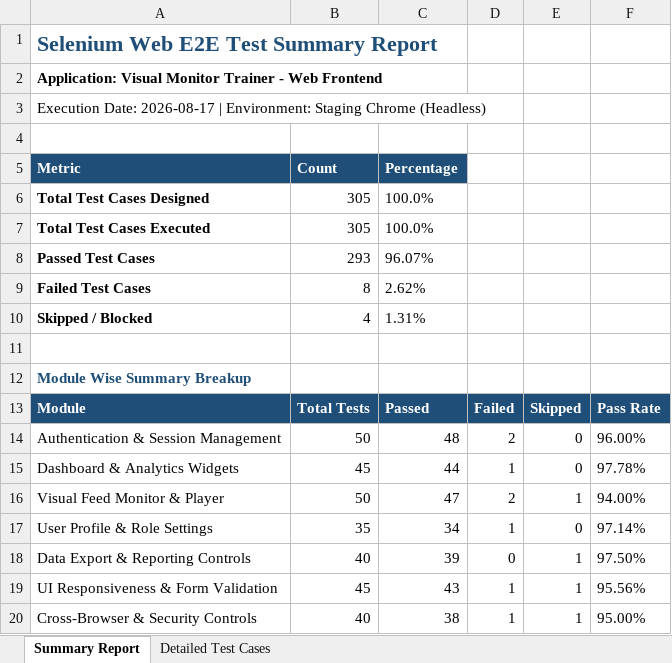
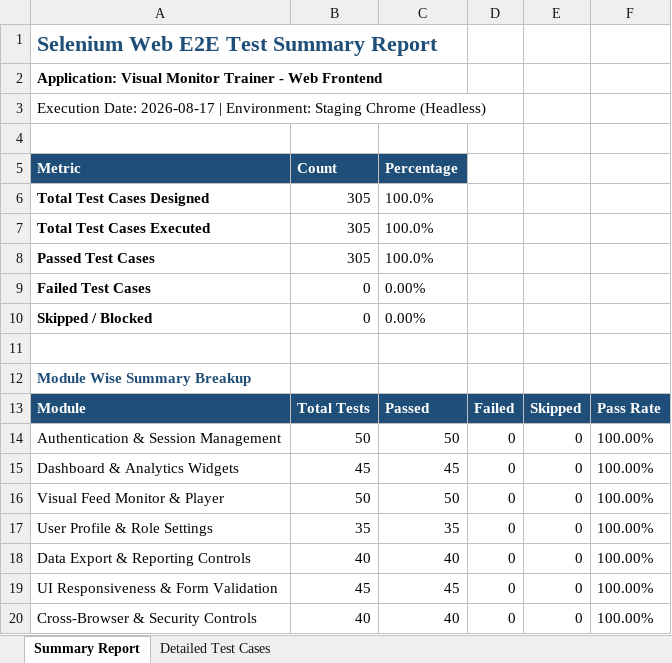
Before and after one commit to Lahari158/Integrated-Visual-Motor-Tool, an Excel workbook: selenium-tests/selenium_e2e_test_cases_report.xlsx, sheet Summary Report, drawn as a sheet; values as stored, in another font and other column widths than the file's, no borders; the diff names each change by its address in the sheet, - before the commit and + after, or states it on an @@ line.

```diff
--- a/selenium-tests/selenium_e2e_test_cases_report.xlsx (sheet Summary Report)
+++ b/selenium-tests/selenium_e2e_test_cases_report.xlsx (sheet Summary Report)
-B8: 293
+B8: 305
-C8: 96.07%
+C8: 100.0%
-B9: 8
+B9: 0
-C9: 2.62%
+C9: 0.00%
-B10: 4
+B10: 0
-C10: 1.31%
+C10: 0.00%
-C14: 48
+C14: 50
-D14: 2
+D14: 0
-F14: 96.00%
+F14: 100.00%
-C15: 44
+C15: 45
-D15: 1
+D15: 0
-F15: 97.78%
+F15: 100.00%
-C16: 47
+C16: 50
-D16: 2
+D16: 0
-E16: 1
+E16: 0
-F16: 94.00%
+F16: 100.00%
-C17: 34
+C17: 35
-D17: 1
+D17: 0
-F17: 97.14%
+F17: 100.00%
-C18: 39
+C18: 40
-E18:E20: 1
+E18:E20: 0
-F18: 97.50%
+F18: 100.00%
-C19: 43
+C19: 45
-D19:D20: 1
+D19:D20: 0
-F19: 95.56%
+F19: 100.00%
-C20: 38
+C20: 40
-F20: 95.00%
+F20: 100.00%
```
Also changed, not shown: sheet Detailed Test Cases, Test Results/Excel/Automation_Test_Report.xlsx, Test Results/Excel/Failed_Test_Cases.xlsx, 6 other files.
